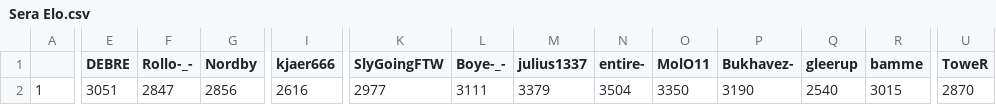
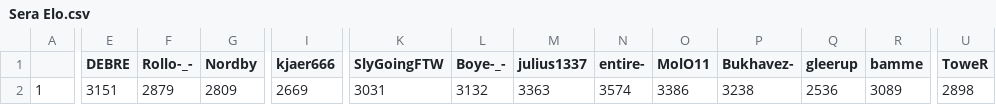
Before and after one commit to ZimZeb0y/SERA-Elo, a CSV file: Sera Elo.csv, drawn as a sheet; only a part is shown, gaps mark what is left out; the diff covers the shown part only; the diff names each change by its address in the sheet, - before the commit and + after, or states it on an @@ line.

```diff
--- a/Sera Elo.csv
+++ b/Sera Elo.csv
-E2 (DEBRE): 3051
+E2 (DEBRE): 3151
-F2 (Rollo-_-): 2847
+F2 (Rollo-_-): 2879
-G2 (Nordby): 2856
+G2 (Nordby): 2809
-I2 (kjaer666): 2616
+I2 (kjaer666): 2669
-K2 (SlyGoingFTW): 2977
+K2 (SlyGoingFTW): 3031
-L2 (Boye-_-): 3111
+L2 (Boye-_-): 3132
-M2 (julius1337): 3379
+M2 (julius1337): 3363
-N2 (entire-): 3504
+N2 (entire-): 3574
-O2 (MolO11): 3350
+O2 (MolO11): 3386
-P2 (Bukhavez-): 3190
+P2 (Bukhavez-): 3238
-Q2 (gleerup): 2540
+Q2 (gleerup): 2536
-R2 (bamme): 3015
+R2 (bamme): 3089
-U2 (ToweR): 2870
+U2 (ToweR): 2898
```
Also changed, not shown: 3 edited cells elsewhere in this file.
